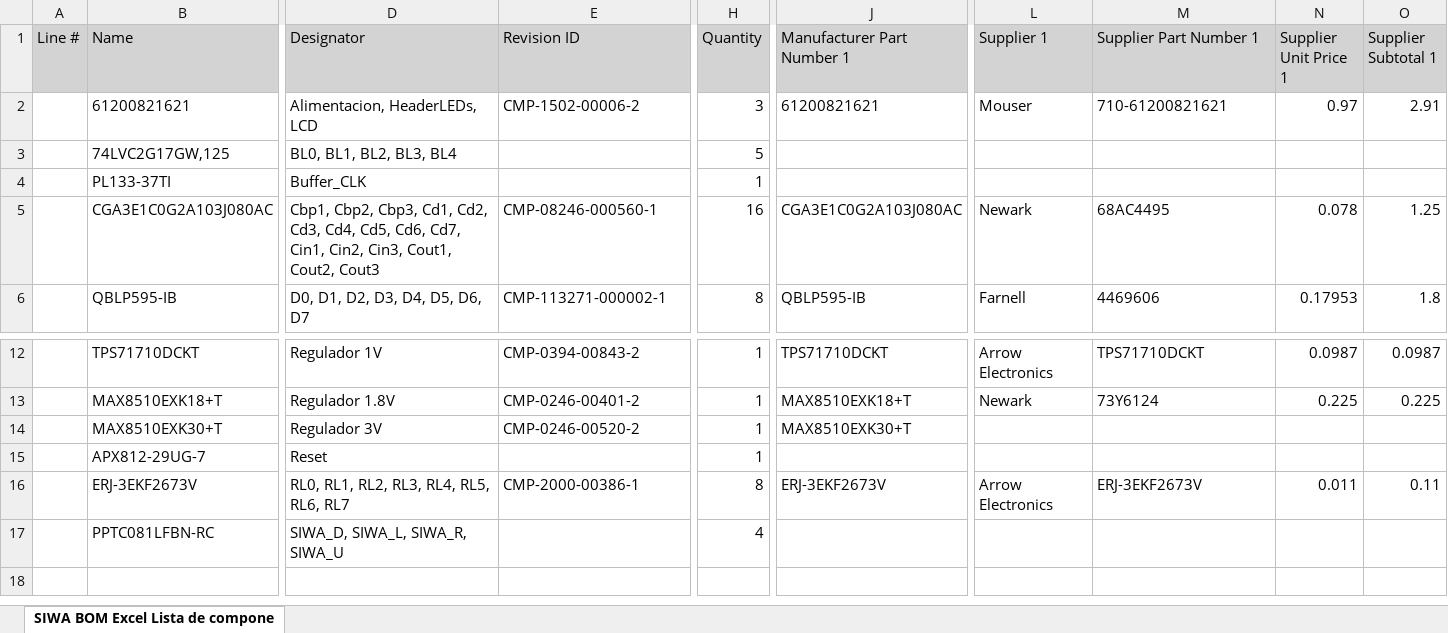
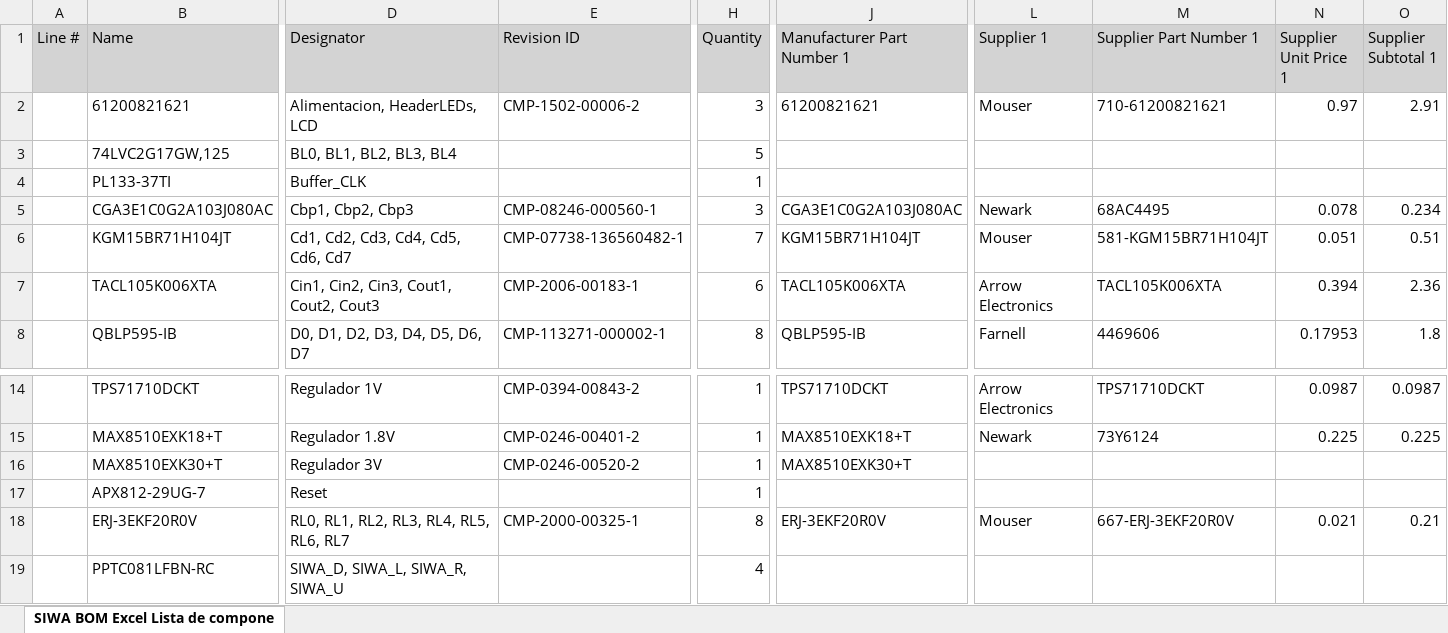
Before and after one commit to SebasJB/Proyecto-Taller-Integrador, an Excel workbook: Documentación SIWA/SIWA BOM Excel Lista de componentes.xlsx, sheet SIWA BOM Excel Lista de compone, drawn as a sheet; only a part is shown, gaps mark what is left out; values as stored, in another font and other column widths than the file's, no borders; addresses are those after the commit; rows hold the shown columns only; the diff names each change by its address in the sheet, - before the commit and + after, or states it on an @@ line.

```diff
--- a/Documentación SIWA/SIWA BOM Excel Lista de componentes.xlsx (sheet SIWA BOM Excel Lista de compone)
+++ b/Documentación SIWA/SIWA BOM Excel Lista de componentes.xlsx (sheet SIWA BOM Excel Lista de compone)
-D5 (Designator): Cbp1, Cbp2, Cbp3, Cd1, Cd2, Cd3, Cd4, Cd5, Cd6, Cd7, Cin1, Cin2, Cin3, Cout1, Cout2, Cout3
+D5 (Designator): Cbp1, Cbp2, Cbp3
-H5 (Quantity): 16
+H5 (Quantity): 3
-O5 (Supplier Subtotal 1): 1.25
+O5 (Supplier Subtotal 1): 0.234
+row 6:  | KGM15BR71H104JT | Cd1, Cd2, Cd3, Cd4, Cd5, Cd6, Cd7 | CMP-07738-136560482-1 | 7 | KGM15BR71H104JT | Mouser | 581-KGM15BR71H104JT | 0.051 | 0.51
+row 7:  | TACL105K006XTA | Cin1, Cin2, Cin3, Cout1, Cout2, Cout3 | CMP-2006-00183-1 | 6 | TACL105K006XTA | Arrow Electronics | TACL105K006XTA | 0.394 | 2.36
-B18 (Name): ERJ-3EKF2673V
+B18 (Name): ERJ-3EKF20R0V
-E18 (Revision ID): CMP-2000-00386-1
+E18 (Revision ID): CMP-2000-00325-1
-J18 (Manufacturer Part Number 1): ERJ-3EKF2673V
+J18 (Manufacturer Part Number 1): ERJ-3EKF20R0V
-L18 (Supplier 1): Arrow Electronics
+L18 (Supplier 1): Mouser
-M18 (Supplier Part Number 1): ERJ-3EKF2673V
+M18 (Supplier Part Number 1): 667-ERJ-3EKF20R0V
-N18 (Supplier Unit Price 1): 0.011
+N18 (Supplier Unit Price 1): 0.021
-O18 (Supplier Subtotal 1): 0.11
+O18 (Supplier Subtotal 1): 0.21
```
Also changed, not shown: 1 other file.
